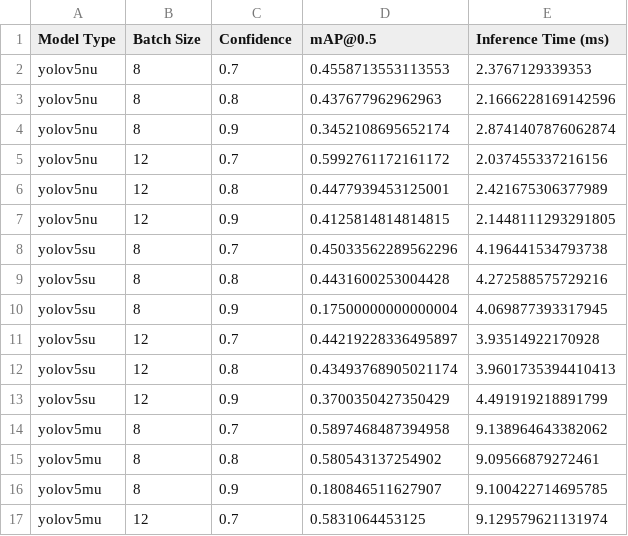
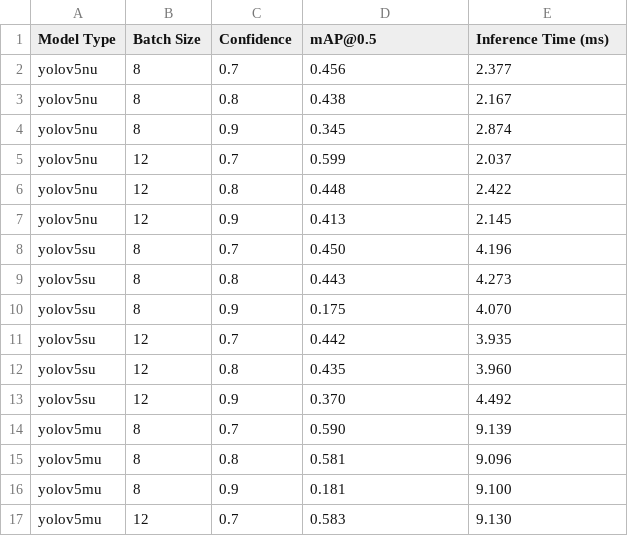
Before and after one commit to UASTARR/Ground-Station, a CSV file: Beatle/src/model_results_summary.csv, drawn as a sheet; only a part is shown; the diff covers the shown part only.

Commit message:
Update model_results_summary.csv

```diff
--- a/Beatle/src/model_results_summary.csv
+++ b/Beatle/src/model_results_summary.csv
@@ -1,17 +1,17 @@
 Model Type,Batch Size,Confidence,mAP@0.5,Inference Time (ms)
-yolov5nu,8,0.7,0.4558713553113553,2.3767129339353
-yolov5nu,8,0.8,0.437677962962963,2.1666228169142596
-yolov5nu,8,0.9,0.3452108695652174,2.8741407876062874
-yolov5nu,12,0.7,0.5992761172161172,2.037455337216156
-yolov5nu,12,0.8,0.4477939453125001,2.421675306377989
-yolov5nu,12,0.9,0.4125814814814815,2.1448111293291805
-yolov5su,8,0.7,0.45033562289562296,4.196441534793738
-yolov5su,8,0.8,0.4431600253004428,4.272588575729216
-yolov5su,8,0.9,0.17500000000000004,4.069877393317945
-yolov5su,12,0.7,0.44219228336495897,3.93514922170928
-yolov5su,12,0.8,0.43493768905021174,3.9601735394410413
-yolov5su,12,0.9,0.3700350427350429,4.491919218891799
-yolov5mu,8,0.7,0.5897468487394958,9.138964643382062
-yolov5mu,8,0.8,0.580543137254902,9.09566879272461
-yolov5mu,8,0.9,0.180846511627907,9.100422714695785
-yolov5mu,12,0.7,0.5831064453125,9.129579621131974
+yolov5nu,8,0.7,0.456,2.377
+yolov5nu,8,0.8,0.438,2.167
+yolov5nu,8,0.9,0.345,2.874
+yolov5nu,12,0.7,0.599,2.037
+yolov5nu,12,0.8,0.448,2.422
+yolov5nu,12,0.9,0.413,2.145
+yolov5su,8,0.7,0.450,4.196
+yolov5su,8,0.8,0.443,4.273
+yolov5su,8,0.9,0.175,4.070
+yolov5su,12,0.7,0.442,3.935
+yolov5su,12,0.8,0.435,3.960
+yolov5su,12,0.9,0.370,4.492
+yolov5mu,8,0.7,0.590,9.139
+yolov5mu,8,0.8,0.581,9.096
+yolov5mu,8,0.9,0.181,9.100
+yolov5mu,12,0.7,0.583,9.130
```
Also changed, not shown: 107 edited cells elsewhere in this file.
